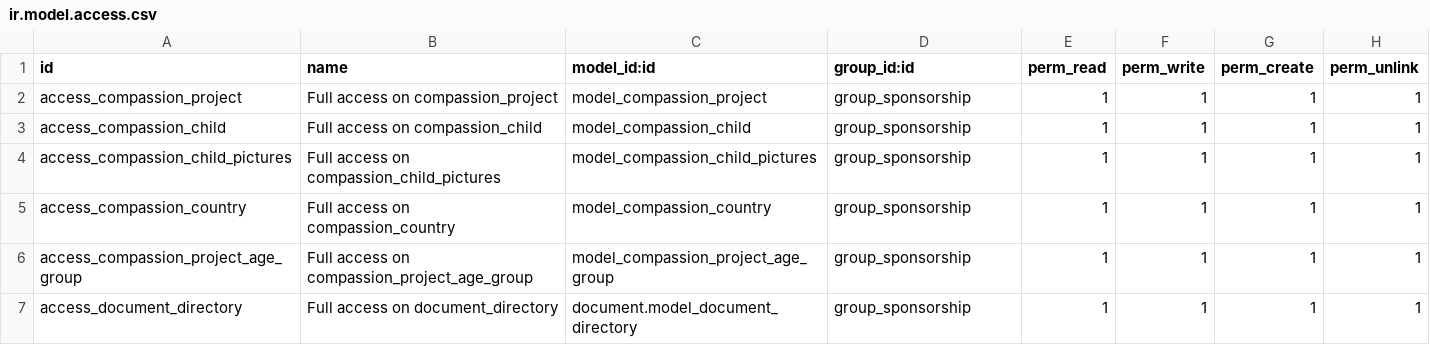
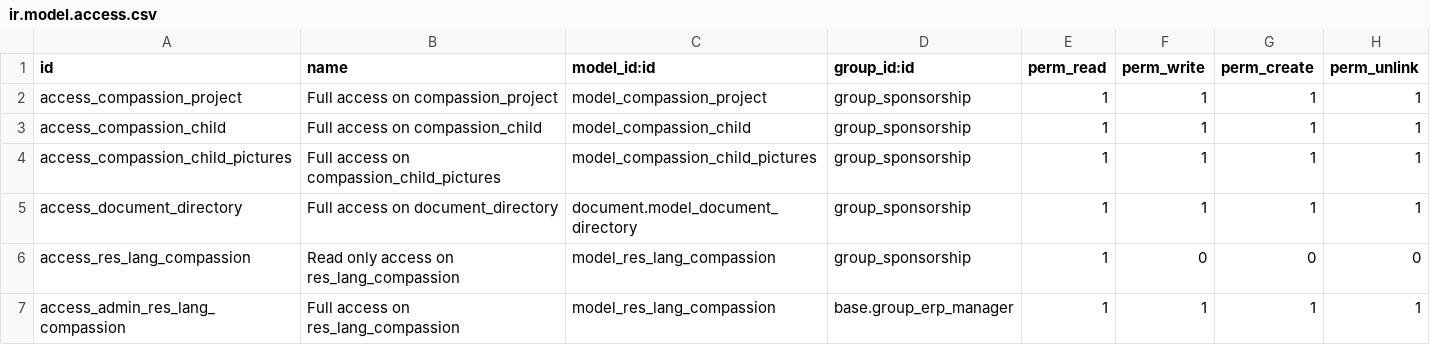
Before and after one commit to CompassionCH/compassion-modules, a CSV file: child_compassion/security/ir.model.access.csv, drawn as a sheet; removed rows and columns are numbered as before the commit, all else as after; the diff names each change by its address in the sheet, - before the commit and + after, or states it on an @@ line.

```diff
--- a/child_compassion/security/ir.model.access.csv
+++ b/child_compassion/security/ir.model.access.csv
-row 5: access_compassion_country | Full access on compassion_country | model_compassion_country | group_sponsorship | 1 | 1 | 1 | 1
-row 6: access_compassion_project_age_group | Full access on compassion_project_age_group | model_compassion_project_age_group | group_sponsorship | 1 | 1 | 1 | 1
+row 6: access_res_lang_compassion | Read only access on res_lang_compassion | model_res_lang_compassion | group_sponsorship | 1 | 0 | 0 | 0
+row 7: access_admin_res_lang_compassion | Full access on res_lang_compassion | model_res_lang_compassion | base.group_erp_manager | 1 | 1 | 1 | 1
```
Also changed, not shown: sbc_compassion/security/ir.model.access.csv, 35 other files.
